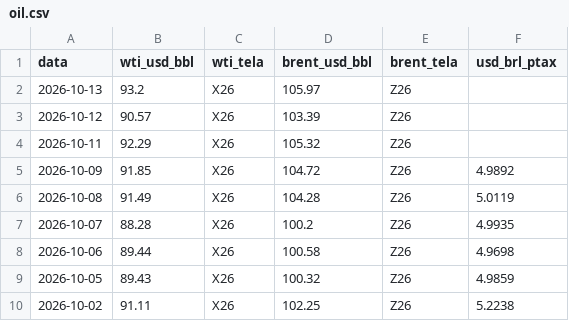
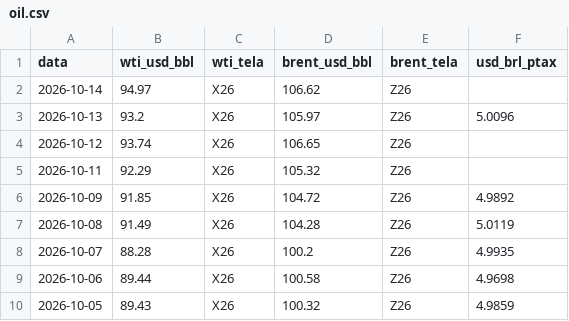
Before and after one commit to strongylis/sugar-intel, a CSV file: data/oil.csv, drawn as a sheet; only a part is shown; the shorter side is filled out with more unchanged rows.

```diff
--- a/data/oil.csv
+++ b/data/oil.csv
@@ -1,4 +1,5 @@
 data,wti_usd_bbl,wti_tela,brent_usd_bbl,brent_tela,usd_brl_ptax
-2026-10-13,93.2,X26,105.97,Z26,
-2026-10-12,90.57,X26,103.39,Z26,
+2026-10-14,94.97,X26,106.62,Z26,
+2026-10-13,93.2,X26,105.97,Z26,5.0096
+2026-10-12,93.74,X26,106.65,Z26,
 2026-10-11,92.29,X26,105.32,Z26,
```
Also changed, not shown: data/abicom_ppi.csv, data/chuva_14d.csv, 8 other files.
